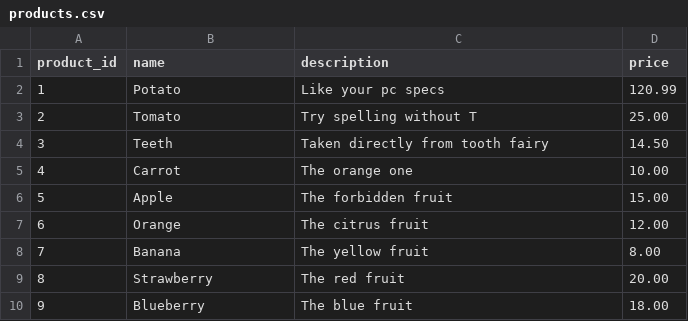
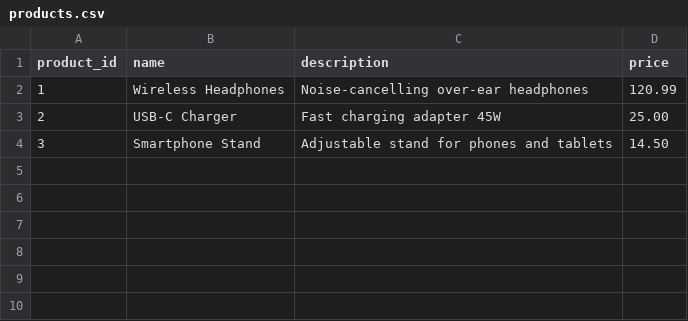
Before and after one commit to Fenny-Huy/AWE-Store, a CSV file: backend/data/products.csv, drawn as a sheet.

```diff
--- a/backend/data/products.csv
+++ b/backend/data/products.csv
@@ -1,10 +1,4 @@
 product_id,name,description,price
-1,Potato,Like your pc specs,120.99
-2,Tomato,Try spelling without T,25.00
-3,Teeth,Taken directly from tooth fairy,14.50
-4,Carrot,The orange one,10.00
-5,Apple,The forbidden fruit,15.00
-6,Orange,The citrus fruit,12.00
-7,Banana,The yellow fruit,8.00
-8,Strawberry,The red fruit,20.00
-9,Blueberry,The blue fruit,18.00
+1,Wireless Headphones,Noise-cancelling over-ear headphones,120.99
+2,USB-C Charger,Fast charging adapter 45W,25.00
+3,Smartphone Stand,Adjustable stand for phones and tablets,14.50
```
Also changed, not shown: 25 other files.
